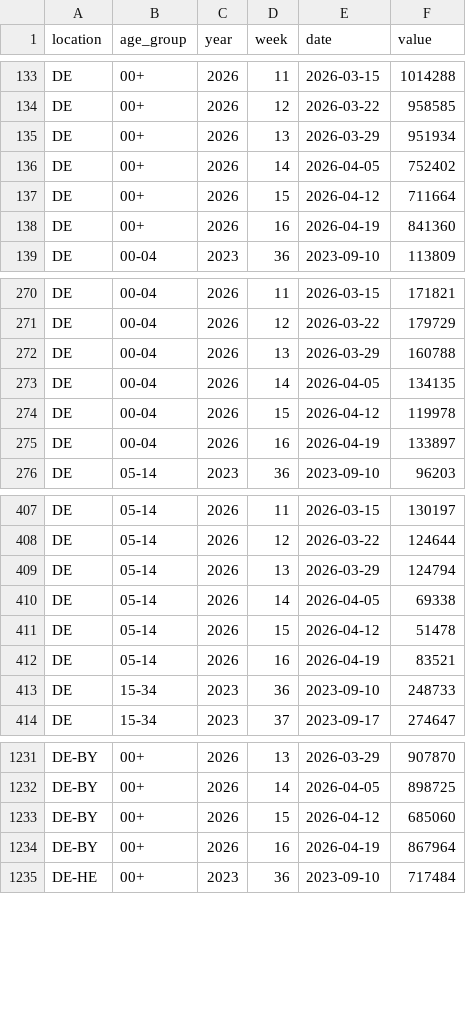
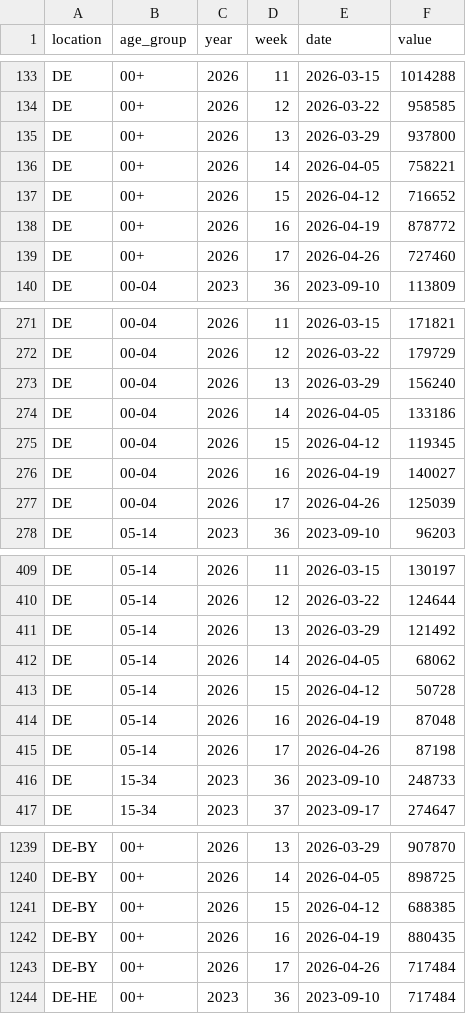
Before and after one commit to kit-health-statistics/RESPINOW-realtime, a CSV file: data/target-agi-are.csv, drawn as a sheet; only a part is shown, gaps mark what is left out; the diff covers the shown part only.

```diff
--- a/data/target-agi-are.csv
+++ b/data/target-agi-are.csv
@@ -134,6 +134,7 @@ DE,00+,2026,11,2026-03-15,1014288
 DE,00+,2026,12,2026-03-22,958585
-DE,00+,2026,13,2026-03-29,951934
-DE,00+,2026,14,2026-04-05,752402
-DE,00+,2026,15,2026-04-12,711664
-DE,00+,2026,16,2026-04-19,841360
+DE,00+,2026,13,2026-03-29,937800
+DE,00+,2026,14,2026-04-05,758221
+DE,00+,2026,15,2026-04-12,716652
+DE,00+,2026,16,2026-04-19,878772
+DE,00+,2026,17,2026-04-26,727460
 DE,00-04,2023,36,2023-09-10,113809
@@ -271,6 +272,7 @@ DE,00-04,2026,11,2026-03-15,171821
 DE,00-04,2026,12,2026-03-22,179729
-DE,00-04,2026,13,2026-03-29,160788
-DE,00-04,2026,14,2026-04-05,134135
-DE,00-04,2026,15,2026-04-12,119978
-DE,00-04,2026,16,2026-04-19,133897
+DE,00-04,2026,13,2026-03-29,156240
+DE,00-04,2026,14,2026-04-05,133186
+DE,00-04,2026,15,2026-04-12,119345
+DE,00-04,2026,16,2026-04-19,140027
+DE,00-04,2026,17,2026-04-26,125039
 DE,05-14,2023,36,2023-09-10,96203
@@ -408,6 +410,7 @@ DE,05-14,2026,11,2026-03-15,130197
 DE,05-14,2026,12,2026-03-22,124644
-DE,05-14,2026,13,2026-03-29,124794
-DE,05-14,2026,14,2026-04-05,69338
-DE,05-14,2026,15,2026-04-12,51478
-DE,05-14,2026,16,2026-04-19,83521
+DE,05-14,2026,13,2026-03-29,121492
+DE,05-14,2026,14,2026-04-05,68062
+DE,05-14,2026,15,2026-04-12,50728
+DE,05-14,2026,16,2026-04-19,87048
+DE,05-14,2026,17,2026-04-26,87198
 DE,15-34,2023,36,2023-09-10,248733
@@ -1232,4 +1240,5 @@ DE-BY,00+,2026,13,2026-03-29,907870
 DE-BY,00+,2026,14,2026-04-05,898725
-DE-BY,00+,2026,15,2026-04-12,685060
-DE-BY,00+,2026,16,2026-04-19,867964
+DE-BY,00+,2026,15,2026-04-12,688385
+DE-BY,00+,2026,16,2026-04-19,880435
+DE-BY,00+,2026,17,2026-04-26,717484
 DE-HE,00+,2023,36,2023-09-10,717484
```
Also changed, not shown: 14 added rows and 44 edited cells elsewhere in this file, data/latest_data-agi-are.csv, data/reporting_triangle-agi-are-preprocessed.csv, 1 other file.
